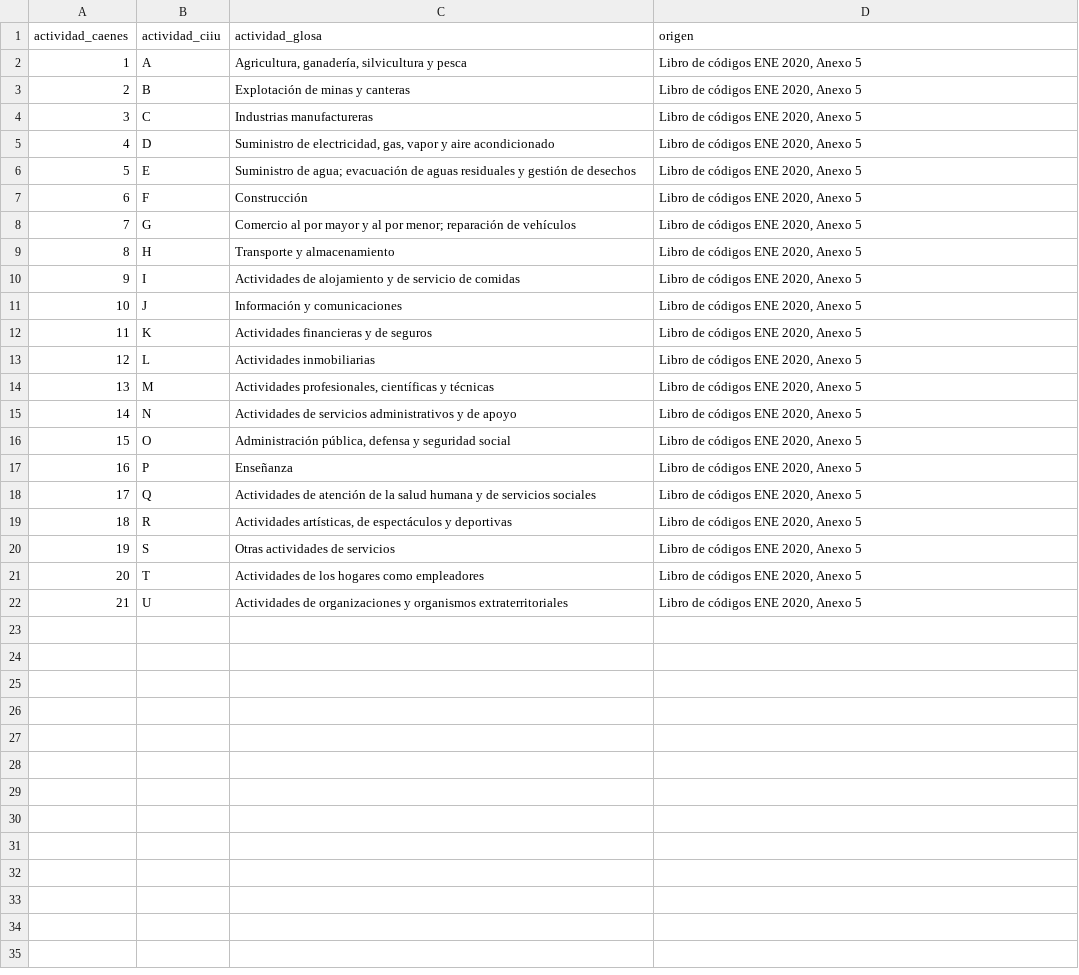
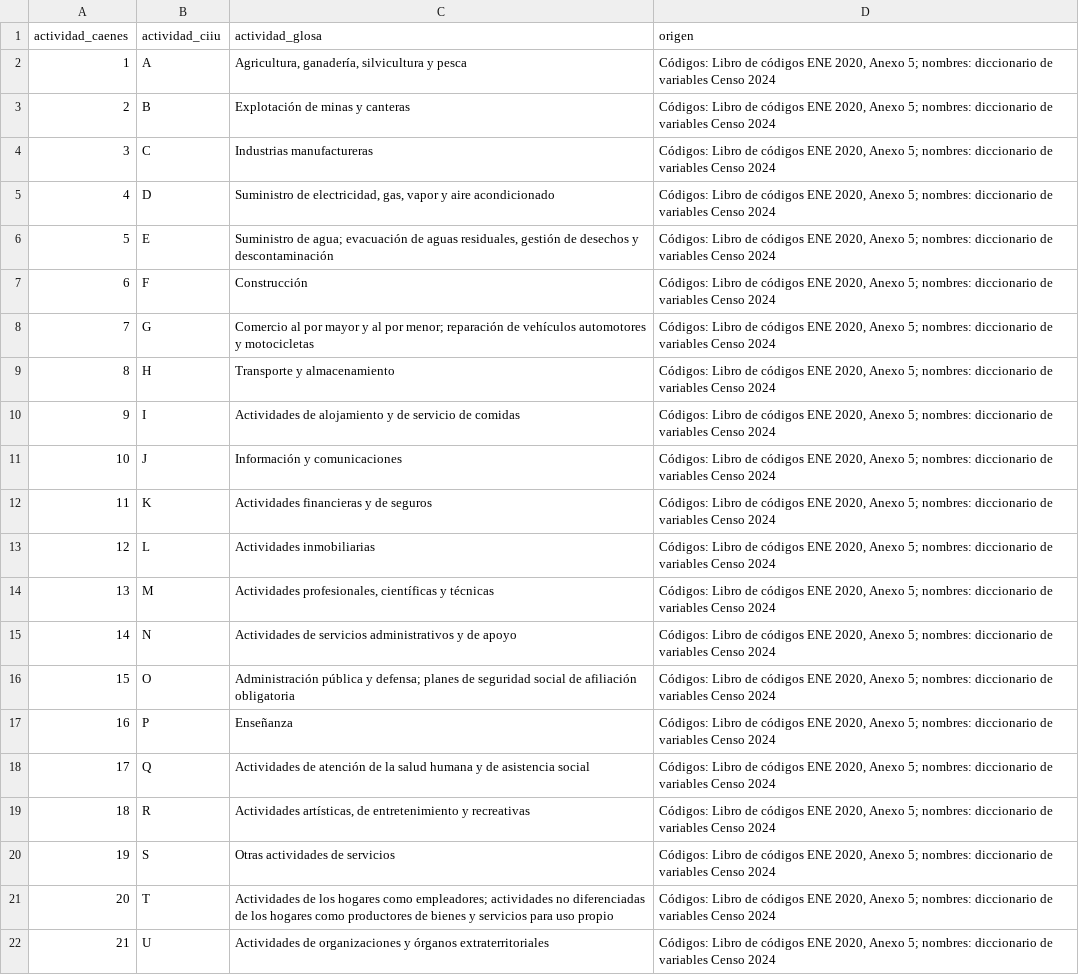
Before and after one commit to joaomunoz/mapa-laboral-chile, a CSV file: src/Analisis/Puentes_de_mapeo/Salida/P1_puente_actividades.csv, drawn as a sheet.

```diff
--- a/src/Analisis/Puentes_de_mapeo/Salida/P1_puente_actividades.csv
+++ b/src/Analisis/Puentes_de_mapeo/Salida/P1_puente_actividades.csv
@@ -1,22 +1,22 @@
 actividad_caenes;actividad_ciiu;actividad_glosa;origen
-1;A;Agricultura, ganadería, silvicultura y pesca;Libro de códigos ENE 2020, Anexo 5
-2;B;Explotación de minas y canteras;Libro de códigos ENE 2020, Anexo 5
-3;C;Industrias manufactureras;Libro de códigos ENE 2020, Anexo 5
-4;D;Suministro de electricidad, gas, vapor y aire acondicionado;Libro de códigos ENE 2020, Anexo 5
-5;E;"Suministro de agua; evacuación de aguas residuales y gestión de desechos";Libro de códigos ENE 2020, Anexo 5
-6;F;Construcción;Libro de códigos ENE 2020, Anexo 5
-7;G;"Comercio al por mayor y al por menor; reparación de vehículos";Libro de códigos ENE 2020, Anexo 5
-8;H;Transporte y almacenamiento;Libro de códigos ENE 2020, Anexo 5
-9;I;Actividades de alojamiento y de servicio de comidas;Libro de códigos ENE 2020, Anexo 5
-10;J;Información y comunicaciones;Libro de códigos ENE 2020, Anexo 5
-11;K;Actividades financieras y de seguros;Libro de códigos ENE 2020, Anexo 5
-12;L;Actividades inmobiliarias;Libro de códigos ENE 2020, Anexo 5
-13;M;Actividades profesionales, científicas y técnicas;Libro de códigos ENE 2020, Anexo 5
-14;N;Actividades de servicios administrativos y de apoyo;Libro de códigos ENE 2020, Anexo 5
-15;O;Administración pública, defensa y seguridad social;Libro de códigos ENE 2020, Anexo 5
-16;P;Enseñanza;Libro de códigos ENE 2020, Anexo 5
-17;Q;Actividades de atención de la salud humana y de servicios sociales;Libro de códigos ENE 2020, Anexo 5
-18;R;Actividades artísticas, de espectáculos y deportivas;Libro de códigos ENE 2020, Anexo 5
-19;S;Otras actividades de servicios;Libro de códigos ENE 2020, Anexo 5
-20;T;Actividades de los hogares como empleadores;Libro de códigos ENE 2020, Anexo 5
-21;U;Actividades de organizaciones y organismos extraterritoriales;Libro de códigos ENE 2020, Anexo 5
+1;A;Agricultura, ganadería, silvicultura y pesca;"Códigos: Libro de códigos ENE 2020, Anexo 5; nombres: diccionario de variables Censo 2024"
+2;B;Explotación de minas y canteras;"Códigos: Libro de códigos ENE 2020, Anexo 5; nombres: diccionario de variables Censo 2024"
+3;C;Industrias manufactureras;"Códigos: Libro de códigos ENE 2020, Anexo 5; nombres: diccionario de variables Censo 2024"
+4;D;Suministro de electricidad, gas, vapor y aire acondicionado;"Códigos: Libro de códigos ENE 2020, Anexo 5; nombres: diccionario de variables Censo 2024"
+5;E;"Suministro de agua; evacuación de aguas residuales, gestión de desechos y descontaminación";"Códigos: Libro de códigos ENE 2020, Anexo 5; nombres: diccionario de variables Censo 2024"
+6;F;Construcción;"Códigos: Libro de códigos ENE 2020, Anexo 5; nombres: diccionario de variables Censo 2024"
+7;G;"Comercio al por mayor y al por menor; reparación de vehículos automotores y motocicletas";"Códigos: Libro de códigos ENE 2020, Anexo 5; nombres: diccionario de variables Censo 2024"
+8;H;Transporte y almacenamiento;"Códigos: Libro de códigos ENE 2020, Anexo 5; nombres: diccionario de variables Censo 2024"
+9;I;Actividades de alojamiento y de servicio de comidas;"Códigos: Libro de códigos ENE 2020, Anexo 5; nombres: diccionario de variables Censo 2024"
+10;J;Información y comunicaciones;"Códigos: Libro de códigos ENE 2020, Anexo 5; nombres: diccionario de variables Censo 2024"
+11;K;Actividades financieras y de seguros;"Códigos: Libro de códigos ENE 2020, Anexo 5; nombres: diccionario de variables Censo 2024"
+12;L;Actividades inmobiliarias;"Códigos: Libro de códigos ENE 2020, Anexo 5; nombres: diccionario de variables Censo 2024"
+13;M;Actividades profesionales, científicas y técnicas;"Códigos: Libro de códigos ENE 2020, Anexo 5; nombres: diccionario de variables Censo 2024"
+14;N;Actividades de servicios administrativos y de apoyo;"Códigos: Libro de códigos ENE 2020, Anexo 5; nombres: diccionario de variables Censo 2024"
+15;O;"Administración pública y defensa; planes de seguridad social de afiliación obligatoria";"Códigos: Libro de códigos ENE 2020, Anexo 5; nombres: diccionario de variables Censo 2024"
+16;P;Enseñanza;"Códigos: Libro de códigos ENE 2020, Anexo 5; nombres: diccionario de variables Censo 2024"
+17;Q;Actividades de atención de la salud humana y de asistencia social;"Códigos: Libro de códigos ENE 2020, Anexo 5; nombres: diccionario de variables Censo 2024"
+18;R;Actividades artísticas, de entretenimiento y recreativas;"Códigos: Libro de códigos ENE 2020, Anexo 5; nombres: diccionario de variables Censo 2024"
+19;S;Otras actividades de servicios;"Códigos: Libro de códigos ENE 2020, Anexo 5; nombres: diccionario de variables Censo 2024"
+20;T;"Actividades de los hogares como empleadores; actividades no diferenciadas de los hogares como productores de bienes y servicios para uso propio";"Códigos: Libro de códigos ENE 2020, Anexo 5; nombres: diccionario de variables Censo 2024"
+21;U;Actividades de organizaciones y órganos extraterritoriales;"Códigos: Libro de códigos ENE 2020, Anexo 5; nombres: diccionario de variables Censo 2024"
```
Also changed, not shown: src/Analisis/JOINS/Areas_Por_Actividad/Salida/areas_por_actividad.csv, src/Analisis/JOINS/Concentracion_Region_Actividad/Salida/concentracion_region_actividad.csv, 19 other files.
